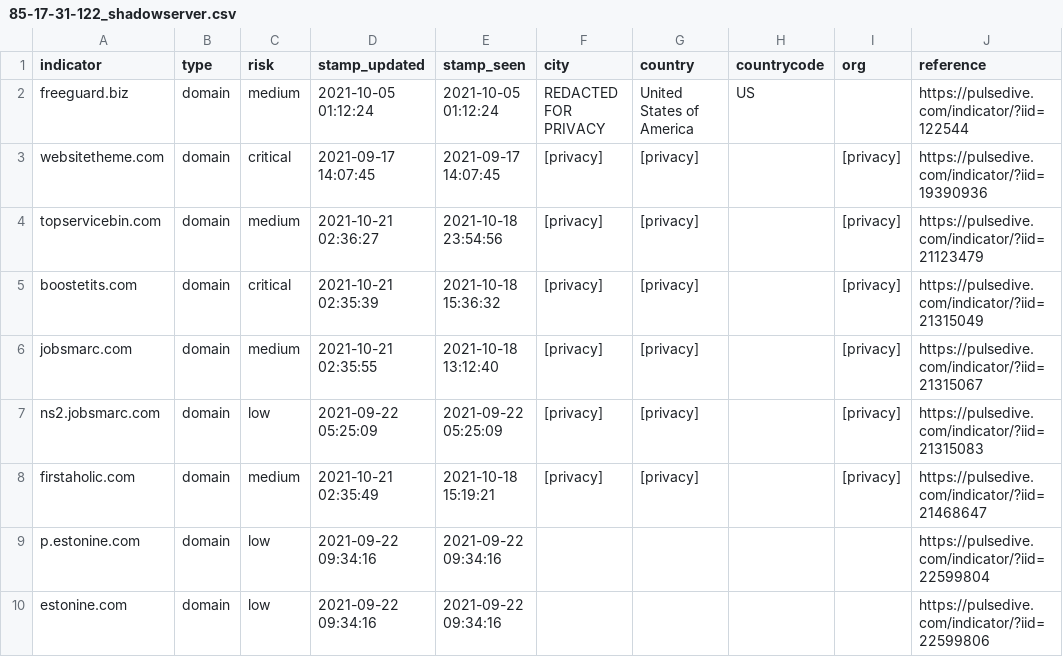
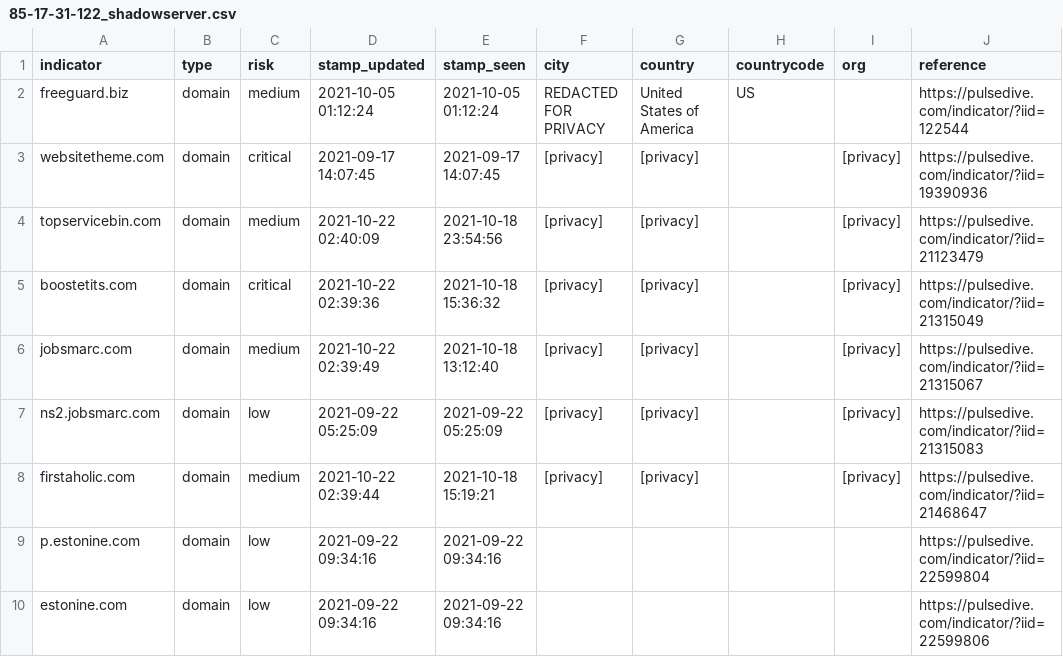
Before and after one commit to idunno101/Hosts_That_idunno, a CSV file: fetch-api-data-action/85-17-31-122_shadowserver.csv, drawn as a sheet; only a part is shown.

```diff
--- a/fetch-api-data-action/85-17-31-122_shadowserver.csv
+++ b/fetch-api-data-action/85-17-31-122_shadowserver.csv
@@ -3,7 +3,7 @@ freeguard.biz,domain,medium,"2021-10-05 01:12:24","2021-10-05 01:12:24","REDACTE
 websitetheme.com,domain,critical,"2021-09-17 14:07:45","2021-09-17 14:07:45",[privacy],[privacy],,[privacy],https://pulsedive.com/indicator/?iid=19390936
-topservicebin.com,domain,medium,"2021-10-21 02:36:27","2021-10-18 23:54:56",[privacy],[privacy],,[privacy],https://pulsedive.com/indicator/?iid=21123479
-boostetits.com,domain,critical,"2021-10-21 02:35:39","2021-10-18 15:36:32",[privacy],[privacy],,[privacy],https://pulsedive.com/indicator/?iid=21315049
-jobsmarc.com,domain,medium,"2021-10-21 02:35:55","2021-10-18 13:12:40",[privacy],[privacy],,[privacy],https://pulsedive.com/indicator/?iid=21315067
+topservicebin.com,domain,medium,"2021-10-22 02:40:09","2021-10-18 23:54:56",[privacy],[privacy],,[privacy],https://pulsedive.com/indicator/?iid=21123479
+boostetits.com,domain,critical,"2021-10-22 02:39:36","2021-10-18 15:36:32",[privacy],[privacy],,[privacy],https://pulsedive.com/indicator/?iid=21315049
+jobsmarc.com,domain,medium,"2021-10-22 02:39:49","2021-10-18 13:12:40",[privacy],[privacy],,[privacy],https://pulsedive.com/indicator/?iid=21315067
 ns2.jobsmarc.com,domain,low,"2021-09-22 05:25:09","2021-09-22 05:25:09",[privacy],[privacy],,[privacy],https://pulsedive.com/indicator/?iid=21315083
-firstaholic.com,domain,medium,"2021-10-21 02:35:49","2021-10-18 15:19:21",[privacy],[privacy],,[privacy],https://pulsedive.com/indicator/?iid=21468647
+firstaholic.com,domain,medium,"2021-10-22 02:39:44","2021-10-18 15:19:21",[privacy],[privacy],,[privacy],https://pulsedive.com/indicator/?iid=21468647
 p.estonine.com,domain,low,"2021-09-22 09:34:16","2021-09-22 09:34:16",,,,,https://pulsedive.com/indicator/?iid=22599804
```
